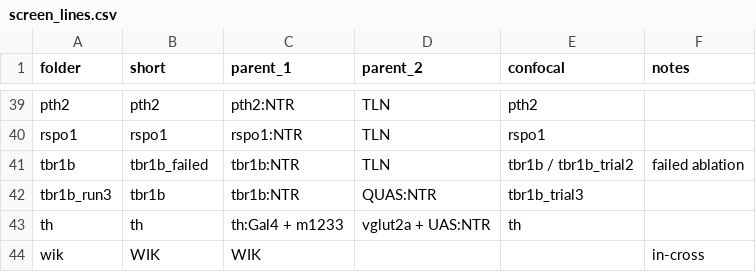
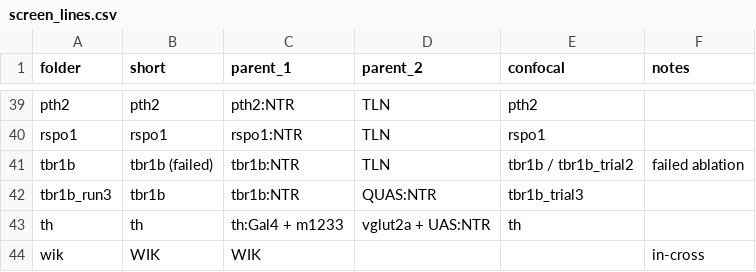
Before and after one commit to ElTinmar/BehaviorScreen, a CSV file: BehaviorScreen/screen/screen_lines.csv, drawn as a sheet; only a part is shown, gaps mark what is left out.

Commit message:
handled tbr1b_failed

```diff
--- a/BehaviorScreen/screen/screen_lines.csv
+++ b/BehaviorScreen/screen/screen_lines.csv
@@ -40,3 +40,3 @@ pth2;pth2;pth2:NTR;TLN;pth2;
 rspo1;rspo1;rspo1:NTR;TLN;rspo1;
-tbr1b;tbr1b_failed;tbr1b:NTR;TLN;tbr1b / tbr1b_trial2;failed ablation
+tbr1b;tbr1b (failed);tbr1b:NTR;TLN;tbr1b / tbr1b_trial2;failed ablation
 tbr1b_run3;tbr1b;tbr1b:NTR;QUAS:NTR;tbr1b_trial3;
```
Also changed, not shown: 3 other files.
